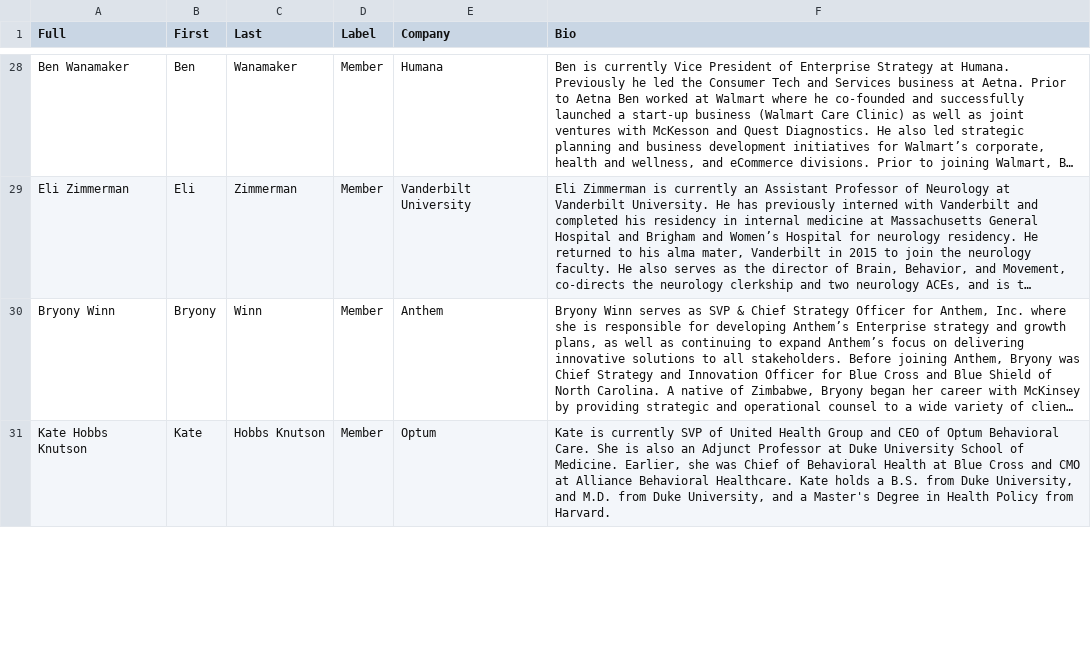
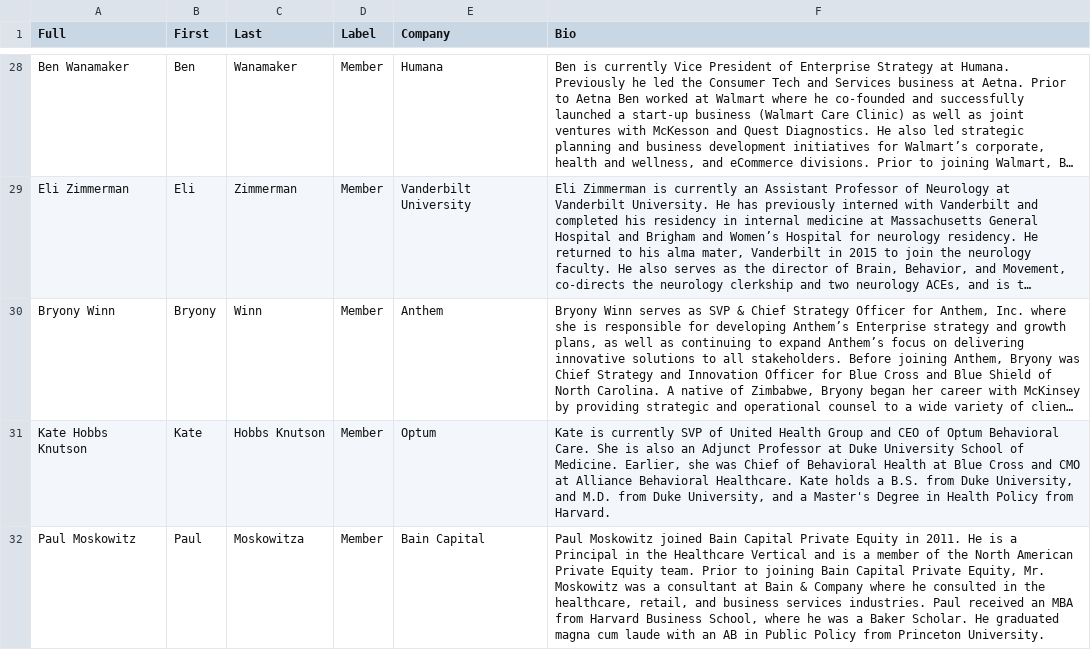
Before and after one commit to wfq2/engagedhealth, a CSV file: cdn/bios.csv, drawn as a sheet; only a part is shown, gaps mark what is left out; long unchanged cells end in …; the diff covers the shown part only; the diff names each change by its address in the sheet, - before the commit and + after, or states it on an @@ line.

```diff
--- a/cdn/bios.csv
+++ b/cdn/bios.csv
+row 32: Paul Moskowitz | Paul | Moskowitza | Member | Bain Capital | Paul Moskowitz joined Bain Capital Private Equity in 2011. He is a Principal in the Healthcare Vertical and is a member of the North American Private Equity team. Prior to joining Bain Capital Private Equity, Mr. Moskowitz was a consultant at Bain & Company where he consulted in the healthcare, retail, and business services industries. Paul received an MBA from Harvard Business School, where he was a Baker Scholar. He graduated magna cum laude with an AB in Public Policy from Princeton University.
```
Also changed, not shown: 1 edited cell elsewhere in this file, 2 other files.
